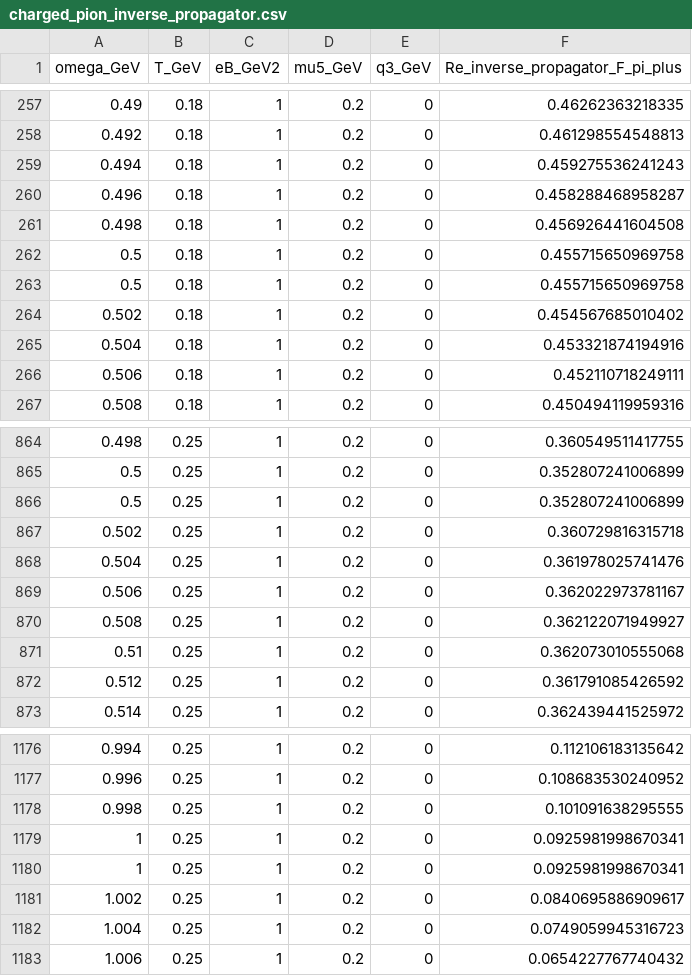
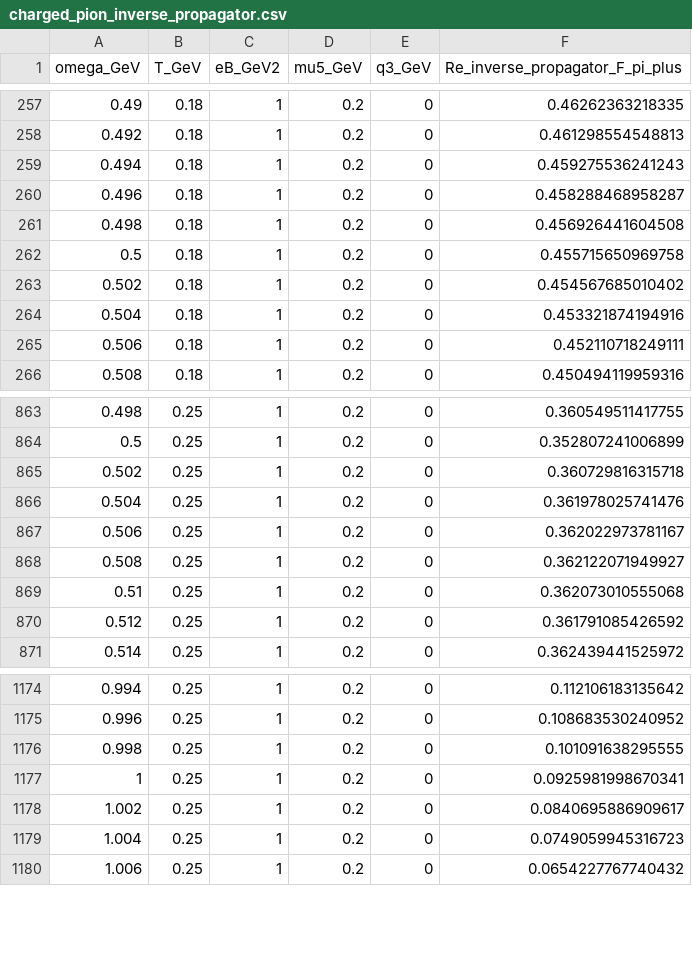
Before and after one commit to zhaishijie1/pion-modes-magnetized-quark-matter, a CSV file: data/charged_pion_inverse_propagator.csv, drawn as a sheet; only a part is shown, gaps mark what is left out.

Commit message:
Update charged_pion_inverse_propagator.csv

```diff
--- a/data/charged_pion_inverse_propagator.csv
+++ b/data/charged_pion_inverse_propagator.csv
@@ -262,3 +262,2 @@ omega_GeV,T_GeV,eB_GeV2,mu5_GeV,q3_GeV,Re_inverse_propagator_F_pi_plus
 0.5,0.18,1,0.2,0,0.455715650969758
-0.5,0.18,1,0.2,0,0.455715650969758
 0.502,0.18,1,0.2,0,0.454567685010402
@@ -865,3 +864,2 @@ omega_GeV,T_GeV,eB_GeV2,mu5_GeV,q3_GeV,Re_inverse_propagator_F_pi_plus
 0.5,0.25,1,0.2,0,0.352807241006899
-0.5,0.25,1,0.2,0,0.352807241006899
 0.502,0.25,1,0.2,0,0.360729816315718
@@ -1178,3 +1176,2 @@ omega_GeV,T_GeV,eB_GeV2,mu5_GeV,q3_GeV,Re_inverse_propagator_F_pi_plus
 0.998,0.25,1,0.2,0,0.101091638295555
-1,0.25,1,0.2,0,0.0925981998670341
 1,0.25,1,0.2,0,0.0925981998670341
```
